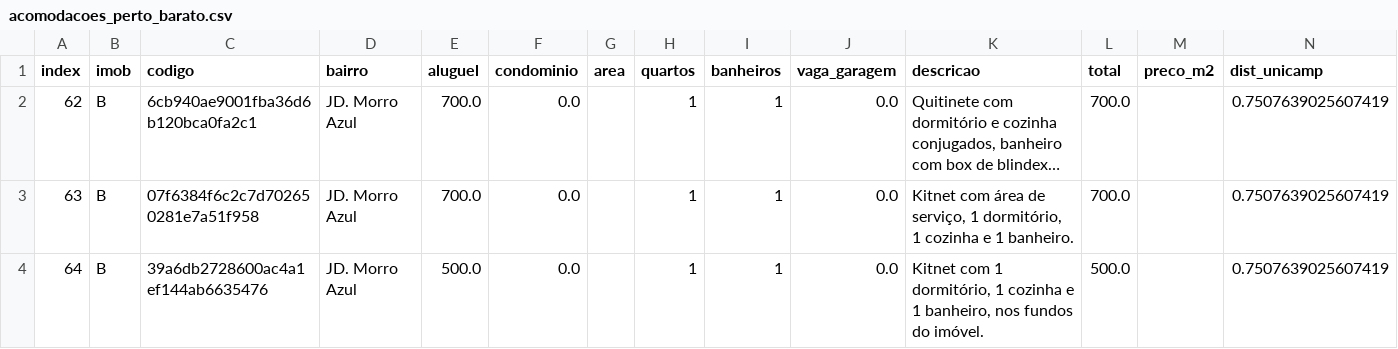
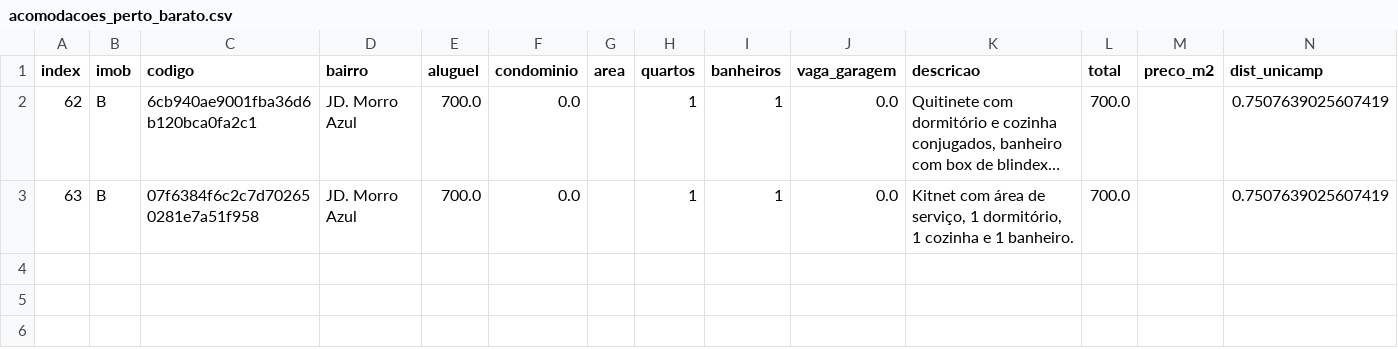
Before and after one commit to vichShir/analise-dados-estadia-limeira, a CSV file: datalake/curated/categorias-acomodacoes/acomodacoes_perto_barato.csv, drawn as a sheet; long unchanged cells end in ….

```diff
--- a/datalake/curated/categorias-acomodacoes/acomodacoes_perto_barato.csv
+++ b/datalake/curated/categorias-acomodacoes/acomodacoes_perto_barato.csv
@@ -3,2 +3 @@ index,imob,codigo,bairro,aluguel,condominio,area,quartos,banheiros,vaga_garagem,
 63,B,07f6384f6c2c7d702650281e7a51f958,JD. Morro Azul,700.0,0.0,,1,1,0.0,"Kitnet com área de serviço, 1 dormitório, 1 cozinha e 1 banheiro.",700.0,,0.7507639025607419
-64,B,39a6db2728600ac4a1ef144ab6635476,JD. Morro Azul,500.0,0.0,,1,1,0.0,"Kitnet com 1 dormitório, 1 cozinha e 1 banheiro, nos fundos do imóvel.",500.0,,0.7507639025607419
```
Also changed, not shown: datalake/curated/categorias-acomodacoes/acomodacoes_longe_barato.csv, datalake/curated/categorias-acomodacoes/acomodacoes_longe_caro.csv, 6 other files.
